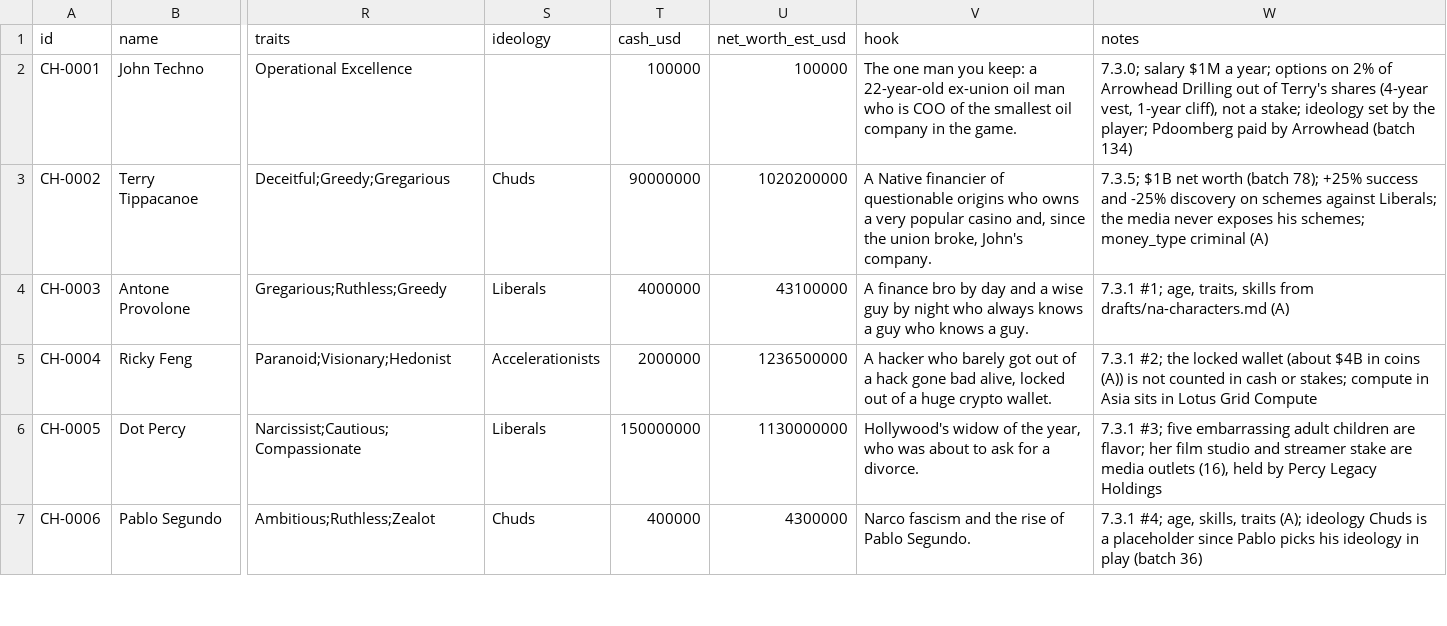
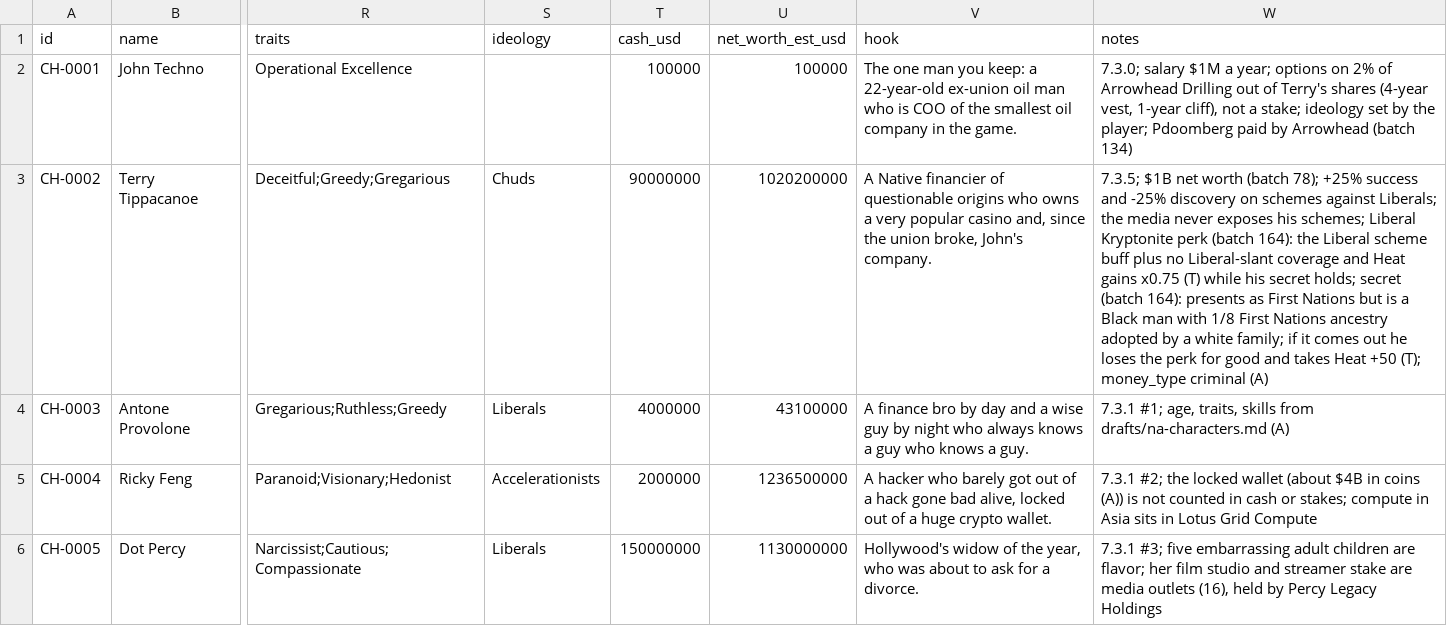
Before and after one commit to logan-czar/TechnoCapital20FF, a CSV file: docs/design/data/characters.csv, drawn as a sheet; only a part is shown, gaps mark what is left out; the shorter side is filled out with more unchanged rows; the diff names each change by its address in the sheet, - before the commit and + after, or states it on an @@ line.

```diff
--- a/docs/design/data/characters.csv
+++ b/docs/design/data/characters.csv
-W3 (notes): …his schemes; money_type criminal…
+W3 (notes): …his schemes; Liberal Kryptonite perk (batch 164): the Liberal scheme buff plus no Liberal-slant coverage and Heat gains x0.75 (T) while his secret holds; secret (batch 164): presents as First Nations but is a Black man with 1/8 First Nations ancestry adopted by a white family; if it comes out he loses the perk for good and takes Heat +50 (T); money_type criminal…
```
Also changed, not shown: 6 other files.
